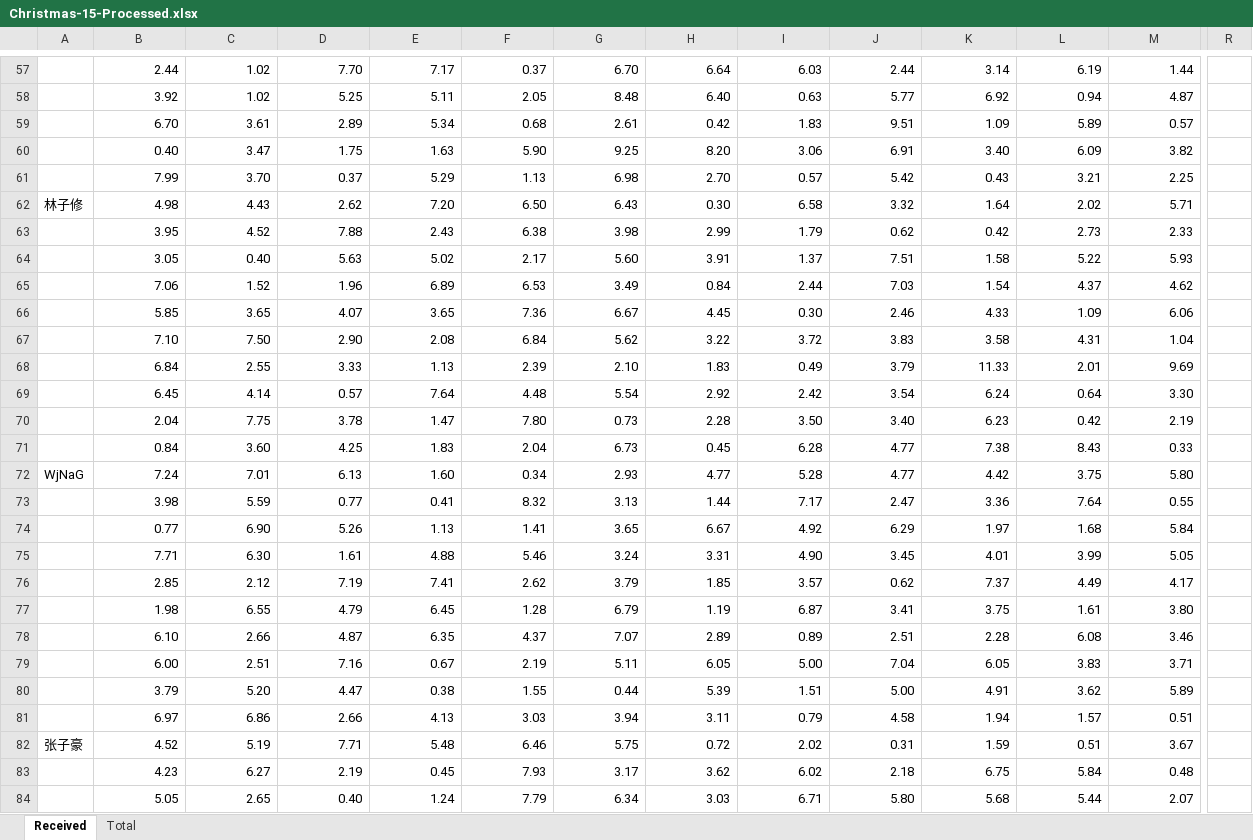
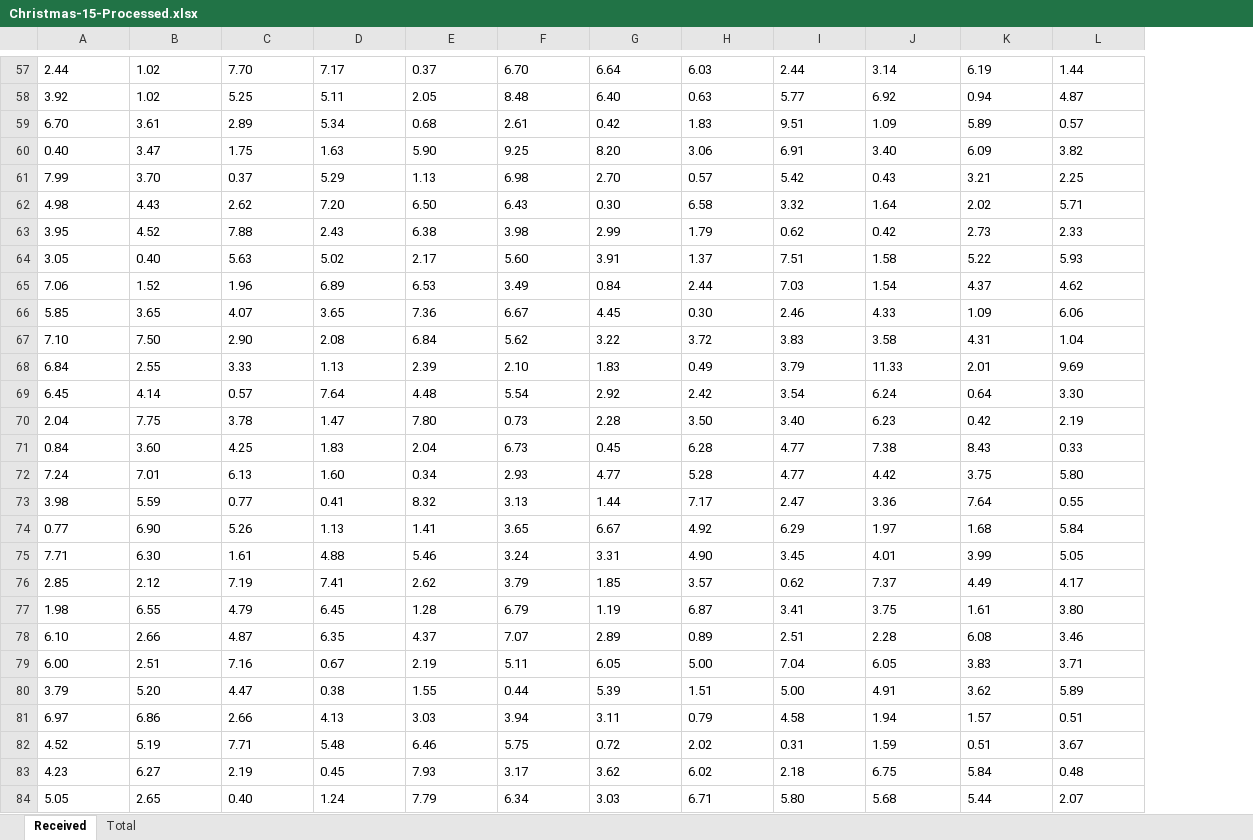
Before and after one commit to QLL-CCDD/SI140A-proj, an Excel workbook: Data/15/Christmas-15-Processed.xlsx, sheet Received, drawn as a sheet; only a part is shown, gaps mark what is left out; values as stored, in another font and other column widths than the file's, no borders; removed rows and columns are numbered as before the commit, all else as after; the diff covers the shown part only; the diff names each change by its address in the sheet, - before the commit and + after, or states it on an @@ line.

```diff
--- a/Data/15/Christmas-15-Processed.xlsx (sheet Received)
+++ b/Data/15/Christmas-15-Processed.xlsx (sheet Received)
-column A, rows 62-82: 林子修 |  |  |  |  |  |  |  |  |  | WjNaG |  |  |  |  |  |  |  |  |  | 张子豪
-column R, empty
-A57:L84 alignment: right
+A57:L84 alignment: left
```
Also changed, not shown: 3 removed rows and cell formats elsewhere in this sheet, formulas that keep their value, 2 other files.
